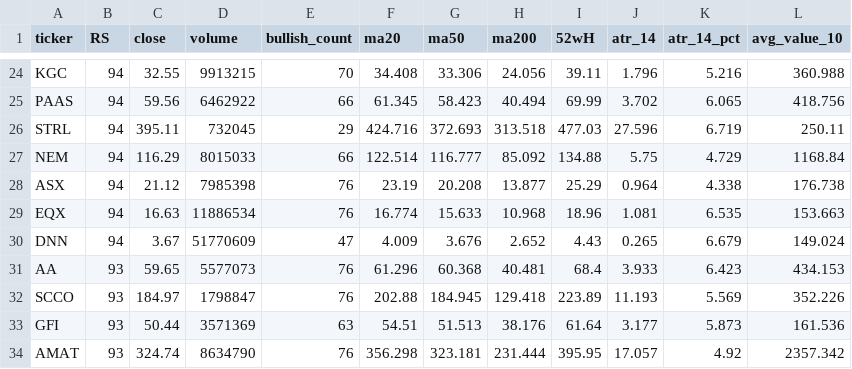
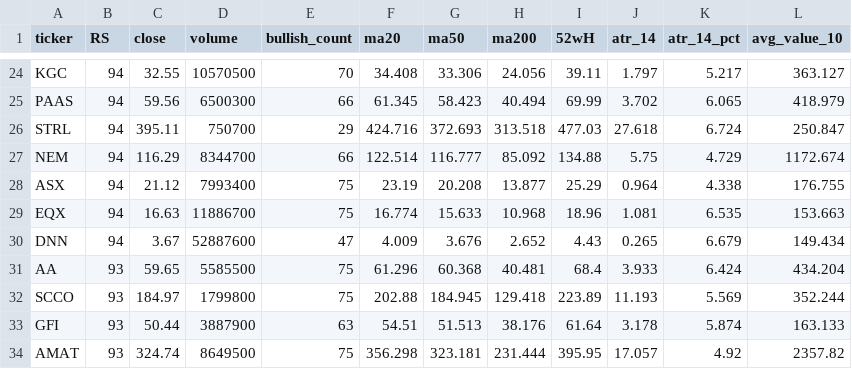
Before and after one commit to tu1258/Stock-Screener, a CSV file: csv/watchlist_bounce_50ma.csv, drawn as a sheet; only a part is shown, gaps mark what is left out; the diff covers the shown part only; the diff names each change by its address in the sheet, - before the commit and + after, or states it on an @@ line.

```diff
--- a/csv/watchlist_bounce_50ma.csv
+++ b/csv/watchlist_bounce_50ma.csv
-D24 (volume): 9913215
+D24 (volume): 10570500
-J24 (atr_14): 1.796
+J24 (atr_14): 1.797
-K24 (atr_14_pct): 5.216
+K24 (atr_14_pct): 5.217
-L24 (avg_value_10): 360.988
+L24 (avg_value_10): 363.127
-D25 (volume): 6462922
+D25 (volume): 6500300
-L25 (avg_value_10): 418.756
+L25 (avg_value_10): 418.979
-D26 (volume): 732045
+D26 (volume): 750700
-J26 (atr_14): 27.596
+J26 (atr_14): 27.618
-K26 (atr_14_pct): 6.719
+K26 (atr_14_pct): 6.724
-L26 (avg_value_10): 250.11
+L26 (avg_value_10): 250.847
-D27 (volume): 8015033
+D27 (volume): 8344700
-L27 (avg_value_10): 1168.84
+L27 (avg_value_10): 1172.674
-D28 (volume): 7985398
+D28 (volume): 7993400
-E28:E29 (bullish_count): 76
+E28:E29 (bullish_count): 75
-L28 (avg_value_10): 176.738
+L28 (avg_value_10): 176.755
-D29 (volume): 11886534
+D29 (volume): 11886700
-D30 (volume): 51770609
+D30 (volume): 52887600
-L30 (avg_value_10): 149.024
+L30 (avg_value_10): 149.434
-D31 (volume): 5577073
+D31 (volume): 5585500
-E31:E32 (bullish_count): 76
+E31:E32 (bullish_count): 75
-K31 (atr_14_pct): 6.423
+K31 (atr_14_pct): 6.424
-L31 (avg_value_10): 434.153
+L31 (avg_value_10): 434.204
-D32 (volume): 1798847
+D32 (volume): 1799800
-L32 (avg_value_10): 352.226
+L32 (avg_value_10): 352.244
-D33 (volume): 3571369
+D33 (volume): 3887900
-J33 (atr_14): 3.177
+J33 (atr_14): 3.178
-K33 (atr_14_pct): 5.873
+K33 (atr_14_pct): 5.874
-L33 (avg_value_10): 161.536
+L33 (avg_value_10): 163.133
-D34 (volume): 8634790
+D34 (volume): 8649500
-E34 (bullish_count): 76
+E34 (bullish_count): 75
-L34 (avg_value_10): 2357.342
+L34 (avg_value_10): 2357.82
```
Also changed, not shown: 102 edited cells elsewhere in this file, csv/watchlist.csv, stock_data_rs.csv, 1 other file.
